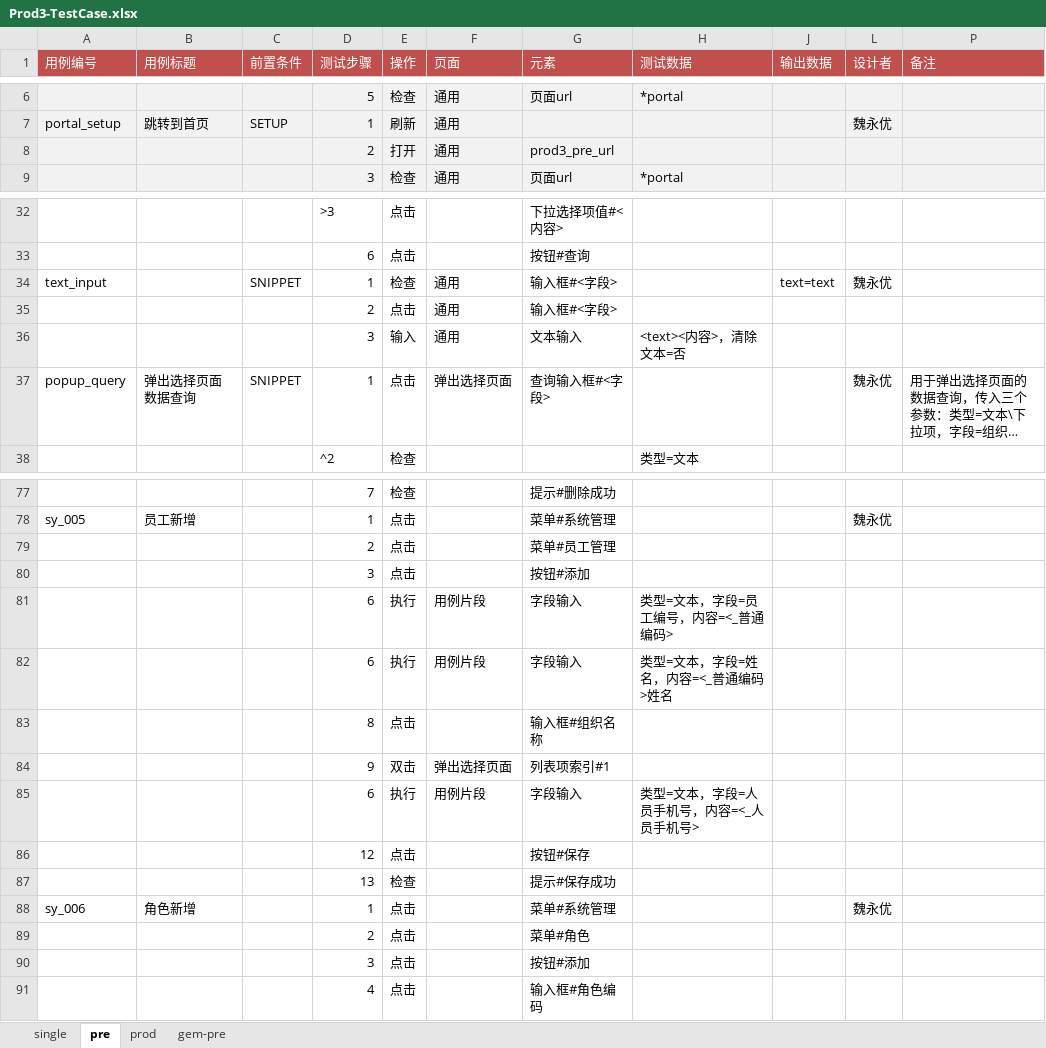
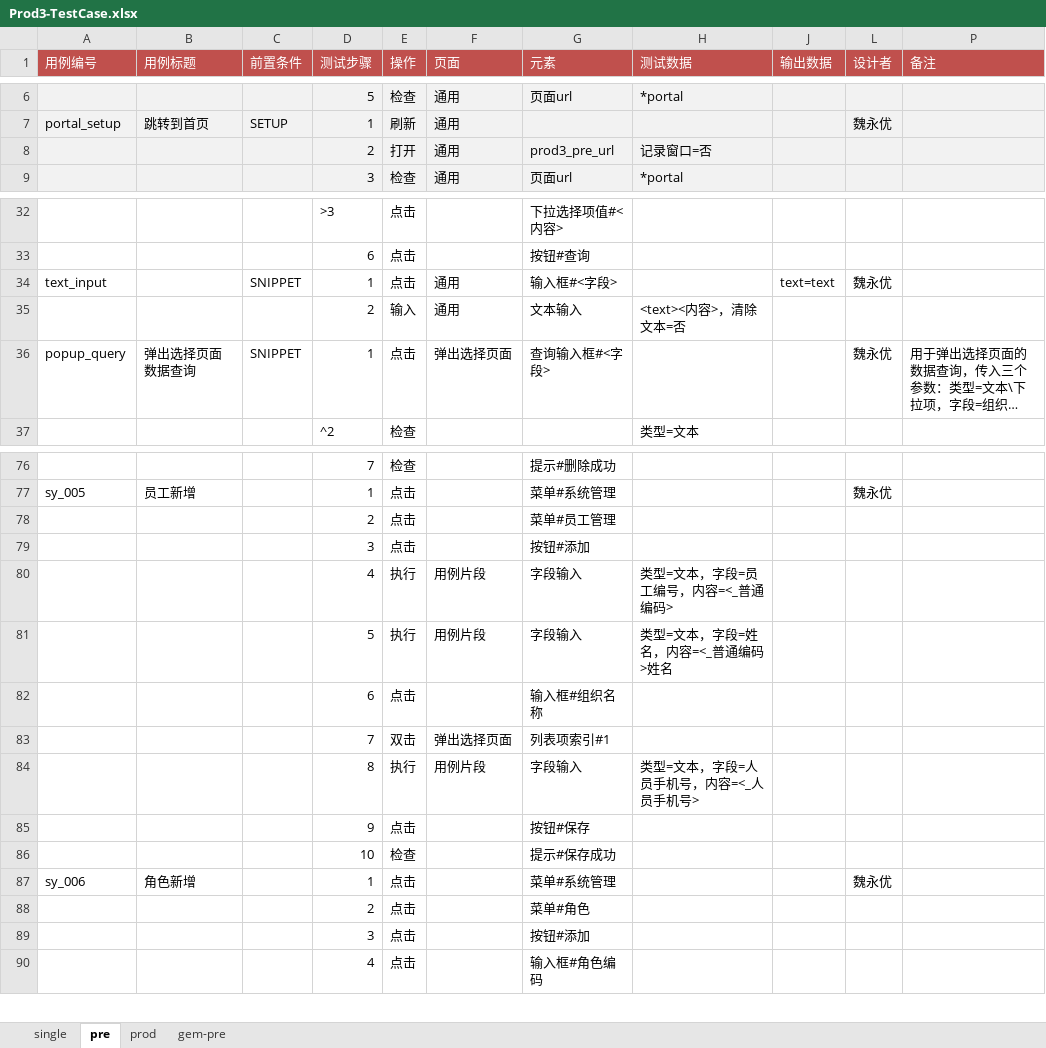
Before and after one commit to weiyyed/hap_test, an Excel workbook: testcase/Prod3-TestCase.xlsx, sheet pre, drawn as a sheet; only a part is shown, gaps mark what is left out; long unchanged cells end in …; values as stored, in another font and other column widths than the file's, no borders; removed rows and columns are numbered as before the commit, all else as after; the diff names each change by its address in the sheet, - before the commit and + after, or states it on an @@ line.

```diff
--- a/testcase/Prod3-TestCase.xlsx (sheet pre)
+++ b/testcase/Prod3-TestCase.xlsx (sheet pre)
-H8 (测试数据): (empty)
+H8 (测试数据): 记录窗口=否
-E34 (操作): 检查
+E34 (操作): 点击
-row 35:  |  |  | 2 | 点击 | 通用 | 输入框#<字段>
-D35 (测试步骤): 3
+D35 (测试步骤): 2
-D80 (测试步骤): 6
+D80 (测试步骤): 4
-D81 (测试步骤): 6
+D81 (测试步骤): 5
-D82 (测试步骤): 8
+D82 (测试步骤): 6
-D83 (测试步骤): 9
+D83 (测试步骤): 7
-D84 (测试步骤): 6
+D84 (测试步骤): 8
-D85 (测试步骤): 12
+D85 (测试步骤): 9
-D86 (测试步骤): 13
+D86 (测试步骤): 10
```
Also changed, not shown: sheet single, sheet gem-pre, sheet prod.
